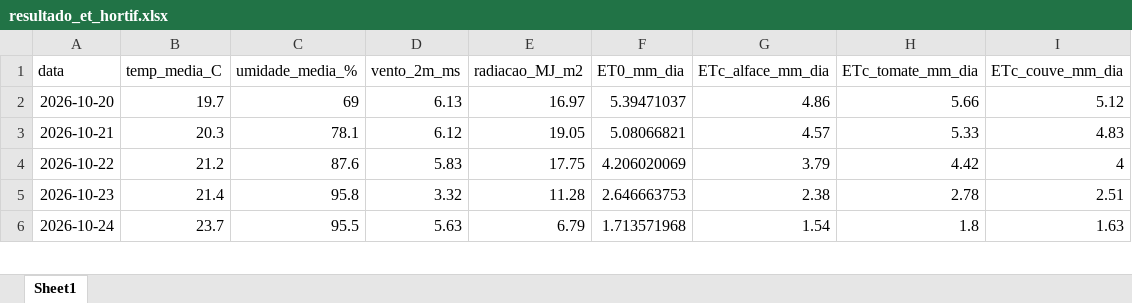
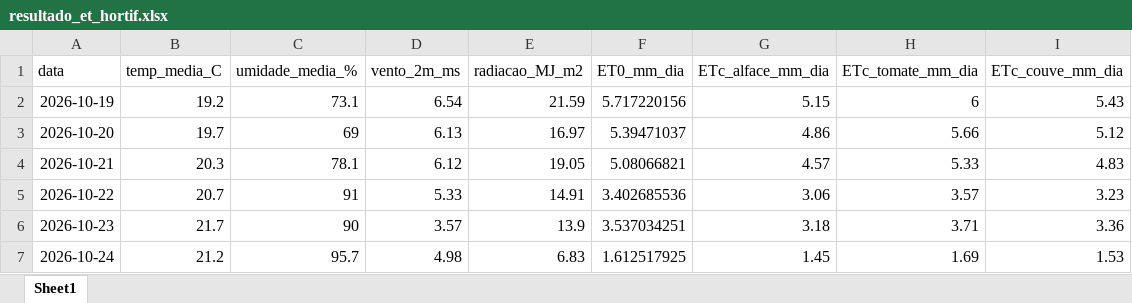
Before and after one commit to estevanmensan/IF_API, an Excel workbook: resultado_et_hortif.xlsx, sheet Sheet1, drawn as a sheet; only a part is shown; values as stored, in another font and other column widths than the file's, no borders; addresses are those after the commit; the diff covers the shown part only; the diff names each change by its address in the sheet, - before the commit and + after, or states it on an @@ line.

```diff
--- a/resultado_et_hortif.xlsx (sheet Sheet1)
+++ b/resultado_et_hortif.xlsx (sheet Sheet1)
+row 2: 2026-10-19 | 19.2 | 73.1 | 6.54 | 21.59 | 5.717220156 | 5.15 | 6 | 5.43
-B5 (temp_media_C): 21.2
+B5 (temp_media_C): 20.7
-C5 (umidade_media_%): 87.6
+C5 (umidade_media_%): 91
-D5 (vento_2m_ms): 5.83
+D5 (vento_2m_ms): 5.33
-E5 (radiacao_MJ_m2): 17.75
+E5 (radiacao_MJ_m2): 14.91
-F5 (ET0_mm_dia): 4.206020069
+F5 (ET0_mm_dia): 3.402685536
-G5 (ETc_alface_mm_dia): 3.79
+G5 (ETc_alface_mm_dia): 3.06
-H5 (ETc_tomate_mm_dia): 4.42
+H5 (ETc_tomate_mm_dia): 3.57
-I5 (ETc_couve_mm_dia): 4
+I5 (ETc_couve_mm_dia): 3.23
-B6 (temp_media_C): 21.4
+B6 (temp_media_C): 21.7
-C6 (umidade_media_%): 95.8
+C6 (umidade_media_%): 90
-D6 (vento_2m_ms): 3.32
+D6 (vento_2m_ms): 3.57
-E6 (radiacao_MJ_m2): 11.28
+E6 (radiacao_MJ_m2): 13.9
-F6 (ET0_mm_dia): 2.646663753
+F6 (ET0_mm_dia): 3.537034251
-G6 (ETc_alface_mm_dia): 2.38
+G6 (ETc_alface_mm_dia): 3.18
-H6 (ETc_tomate_mm_dia): 2.78
+H6 (ETc_tomate_mm_dia): 3.71
-I6 (ETc_couve_mm_dia): 2.51
+I6 (ETc_couve_mm_dia): 3.36
-B7 (temp_media_C): 23.7
+B7 (temp_media_C): 21.2
-C7 (umidade_media_%): 95.5
+C7 (umidade_media_%): 95.7
-D7 (vento_2m_ms): 5.63
+D7 (vento_2m_ms): 4.98
-E7 (radiacao_MJ_m2): 6.79
+E7 (radiacao_MJ_m2): 6.83
-F7 (ET0_mm_dia): 1.713571968
+F7 (ET0_mm_dia): 1.612517925
-G7 (ETc_alface_mm_dia): 1.54
+G7 (ETc_alface_mm_dia): 1.45
-H7 (ETc_tomate_mm_dia): 1.8
+H7 (ETc_tomate_mm_dia): 1.69
-I7 (ETc_couve_mm_dia): 1.63
+I7 (ETc_couve_mm_dia): 1.53
```
Also changed, not shown: 4 added rows and 32 edited cells elsewhere in this sheet, 2 other files.
